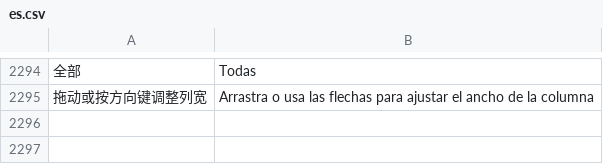
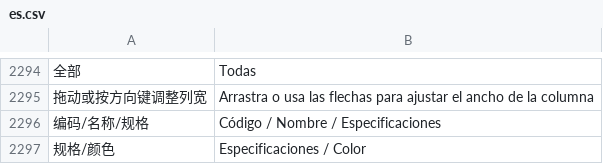
Before and after one commit to yueweiit/deeplinkerp-deeplinkerp_branding, a CSV file: deeplinkerp_branding/translations/es.csv, drawn as a sheet; only a part is shown, gaps mark what is left out; the diff names each change by its address in the sheet, - before the commit and + after, or states it on an @@ line.

```diff
--- a/deeplinkerp_branding/translations/es.csv
+++ b/deeplinkerp_branding/translations/es.csv
+row 2296: 编码/名称/规格 | Código / Nombre / Especificaciones
+row 2297: 规格/颜色 | Especificaciones / Color
```
Also changed, not shown: deeplinkerp_branding/translations/en.csv, deeplinkerp_branding/translations/zh.csv, 5 other files.
